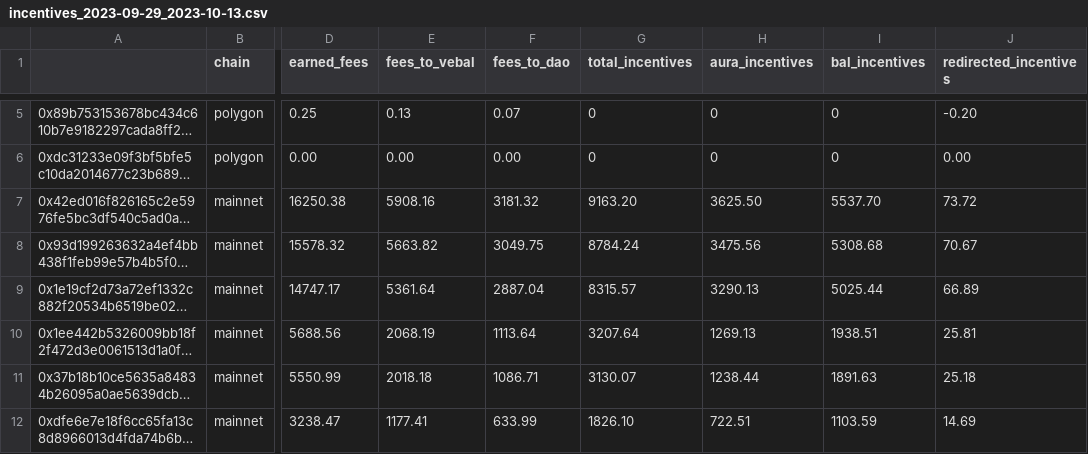
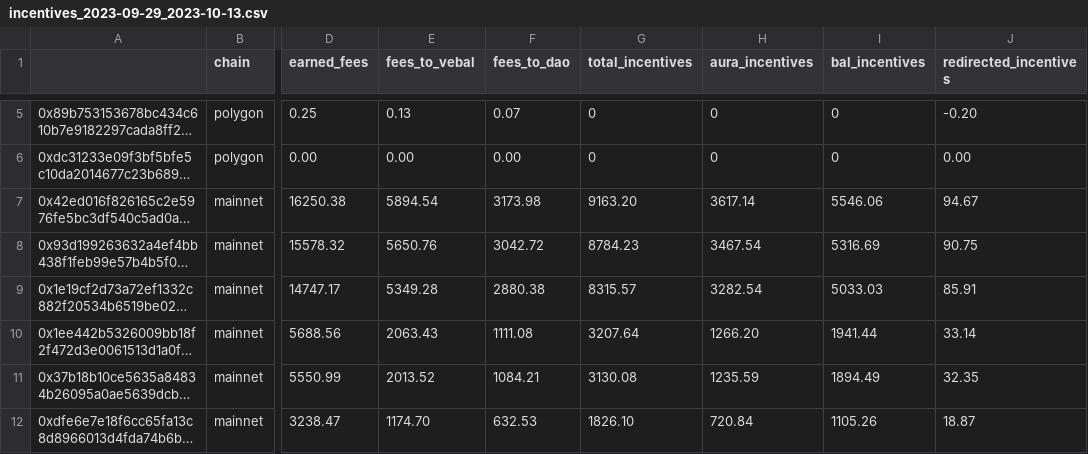
Before and after one commit to BalancerMaxis/protocol_fee_allocator, a CSV file: fee_allocator/allocations/incentives_2023-09-29_2023-10-13.csv, drawn as a sheet; only a part is shown, gaps mark what is left out; long unchanged cells end in …; the diff covers the shown part only; the diff names each change by its address in the sheet, - before the commit and + after, or states it on an @@ line.

```diff
--- a/fee_allocator/allocations/incentives_2023-09-29_2023-10-13.csv
+++ b/fee_allocator/allocations/incentives_2023-09-29_2023-10-13.csv
-E7 (fees_to_vebal): 5908.16
+E7 (fees_to_vebal): 5894.54
-F7 (fees_to_dao): 3181.32
+F7 (fees_to_dao): 3173.98
-H7 (aura_incentives): 3625.50
+H7 (aura_incentives): 3617.14
-I7 (bal_incentives): 5537.70
+I7 (bal_incentives): 5546.06
-J7 (redirected_incentives): 73.72
+J7 (redirected_incentives): 94.67
-E8 (fees_to_vebal): 5663.82
+E8 (fees_to_vebal): 5650.76
-F8 (fees_to_dao): 3049.75
+F8 (fees_to_dao): 3042.72
-G8 (total_incentives): 8784.24
+G8 (total_incentives): 8784.23
-H8 (aura_incentives): 3475.56
+H8 (aura_incentives): 3467.54
-I8 (bal_incentives): 5308.68
+I8 (bal_incentives): 5316.69
-J8 (redirected_incentives): 70.67
+J8 (redirected_incentives): 90.75
-E9 (fees_to_vebal): 5361.64
+E9 (fees_to_vebal): 5349.28
-F9 (fees_to_dao): 2887.04
+F9 (fees_to_dao): 2880.38
-H9 (aura_incentives): 3290.13
+H9 (aura_incentives): 3282.54
-I9 (bal_incentives): 5025.44
+I9 (bal_incentives): 5033.03
-J9 (redirected_incentives): 66.89
+J9 (redirected_incentives): 85.91
-E10 (fees_to_vebal): 2068.19
+E10 (fees_to_vebal): 2063.43
-F10 (fees_to_dao): 1113.64
+F10 (fees_to_dao): 1111.08
-H10 (aura_incentives): 1269.13
+H10 (aura_incentives): 1266.20
-I10 (bal_incentives): 1938.51
+I10 (bal_incentives): 1941.44
-J10 (redirected_incentives): 25.81
+J10 (redirected_incentives): 33.14
-E11 (fees_to_vebal): 2018.18
+E11 (fees_to_vebal): 2013.52
-F11 (fees_to_dao): 1086.71
+F11 (fees_to_dao): 1084.21
-G11 (total_incentives): 3130.07
+G11 (total_incentives): 3130.08
-H11 (aura_incentives): 1238.44
+H11 (aura_incentives): 1235.59
-I11 (bal_incentives): 1891.63
+I11 (bal_incentives): 1894.49
-J11 (redirected_incentives): 25.18
+J11 (redirected_incentives): 32.35
-E12 (fees_to_vebal): 1177.41
+E12 (fees_to_vebal): 1174.70
-F12 (fees_to_dao): 633.99
+F12 (fees_to_dao): 632.53
-H12 (aura_incentives): 722.51
+H12 (aura_incentives): 720.84
-I12 (bal_incentives): 1103.59
+I12 (bal_incentives): 1105.26
-J12 (redirected_incentives): 14.69
+J12 (redirected_incentives): 18.87
```
Also changed, not shown: 2 added rows and 41 edited cells elsewhere in this file, 6 other files.
